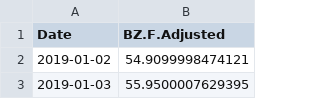
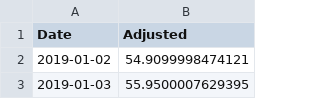
Before and after one commit to AndreiShelest/TSProjectUW, a CSV file: data/BZ=F.csv, drawn as a sheet; only a part is shown.

```diff
--- a/data/BZ=F.csv
+++ b/data/BZ=F.csv
@@ -1,2 +1,2 @@
-"Date","BZ.F.Adjusted"
+"Date","Adjusted"
 2019-01-02,54.9099998474121
```
Also changed, not shown: data/DELL.csv, data/ETH-USD.csv, 7 other files.
